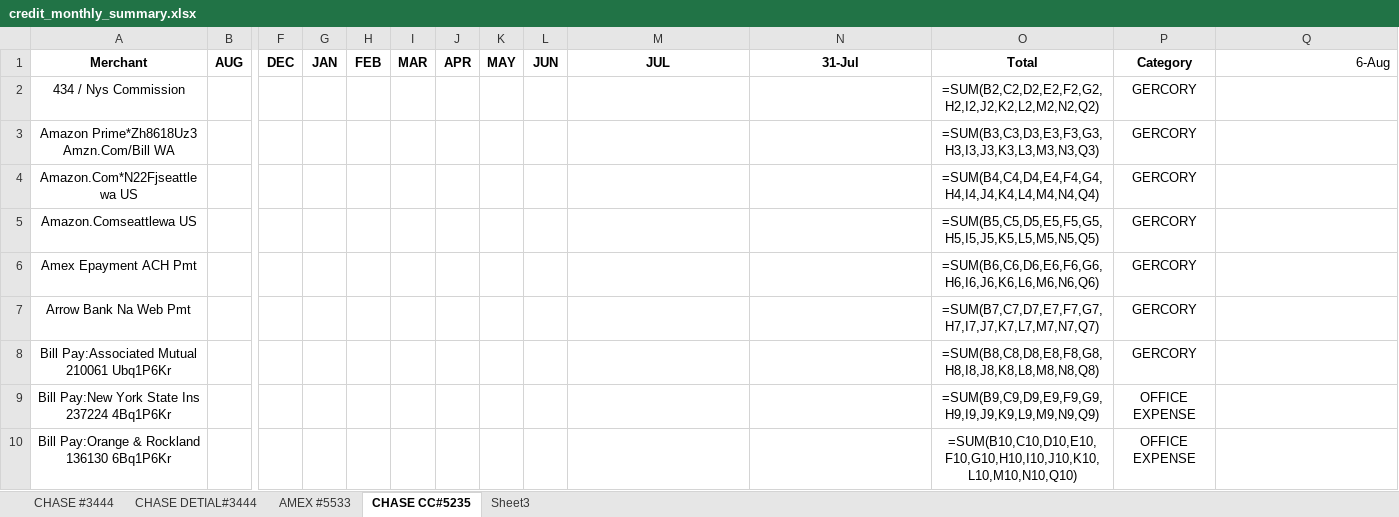
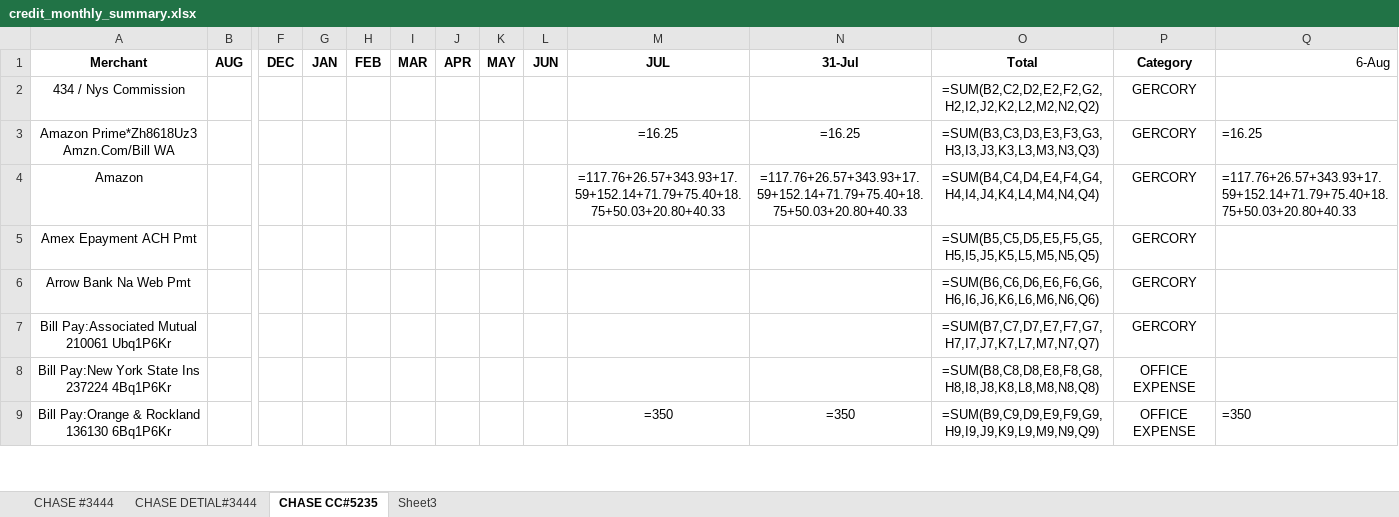
Before and after one commit to Eric-666-chp/BANK-STATEMENT-EXTRACTOR, an Excel workbook: credit_monthly_summary.xlsx, sheet CHASE CC#5235, drawn as a sheet; only a part is shown, gaps mark what is left out; values as stored, in another font and other column widths than the file's, no borders; formulas without a stored value are shown as written; removed rows and columns are numbered as before the commit, all else as after; rows hold the shown columns only; the diff covers the shown part only; the diff names each change by its address in the sheet, - before the commit and + after, or states it on an @@ line.

```diff
--- a/credit_monthly_summary.xlsx (sheet CHASE CC#5235)
+++ b/credit_monthly_summary.xlsx (sheet CHASE CC#5235)
-sheet tab: AMEX #5533
-M3 (JUL): (empty)
+M3 (JUL): =16.25
-N3 (31-Jul): (empty)
+N3 (31-Jul): =16.25
-Q3 (6-Aug): (empty)
+Q3 (6-Aug): =16.25
-row 4: Amazon.Com*N22Fjseattlewa US |  |  |  |  |  |  |  |  |  |  | =SUM(B4,C4,D4,E4,F4,G4,H4,I4,J4,K4,L4,M4,N4,Q4) | GERCORY
-row 5: Amazon.Comseattlewa US |  |  |  |  |  |  |  |  |  |  | =SUM(B5,C5,D5,E5,F5,G5,H5,I5,J5,K5,L5,M5,N5,Q5) | GERCORY
+row 4: Amazon |  |  |  |  |  |  |  |  | =117.76+26.57+343.93+17.59+152.14+71.79+75.40+18.75+50.03+20.80+40.33 | =117.76+26.57+343.93+17.59+152.14+71.79+75.40+18.75+50.03+20.80+40.33 | =SUM(B4,C4,D4,E4,F4,G4,H4,I4,J4,K4,L4,M4,N4,Q4) | GERCORY | =117.76+26.57+343.93+17.59+152.14+71.79+75.40+18.75+50.03+20.80+40.33
-O5 (Total): =SUM(B6,C6,D6,E6,F6,G6,H6,I6,J6,K6,L6,M6,N6,Q6)
+O5 (Total): =SUM(B5,C5,D5,E5,F5,G5,H5,I5,J5,K5,L5,M5,N5,Q5)
-O6 (Total): =SUM(B7,C7,D7,E7,F7,G7,H7,I7,J7,K7,L7,M7,N7,Q7)
+O6 (Total): =SUM(B6,C6,D6,E6,F6,G6,H6,I6,J6,K6,L6,M6,N6,Q6)
-O7 (Total): =SUM(B8,C8,D8,E8,F8,G8,H8,I8,J8,K8,L8,M8,N8,Q8)
+O7 (Total): =SUM(B7,C7,D7,E7,F7,G7,H7,I7,J7,K7,L7,M7,N7,Q7)
-O8 (Total): =SUM(B9,C9,D9,E9,F9,G9,H9,I9,J9,K9,L9,M9,N9,Q9)
+O8 (Total): =SUM(B8,C8,D8,E8,F8,G8,H8,I8,J8,K8,L8,M8,N8,Q8)
-M9 (JUL): (empty)
+M9 (JUL): =350
-N9 (31-Jul): (empty)
+N9 (31-Jul): =350
-O9 (Total): =SUM(B10,C10,D10,E10,F10,G10,H10,I10,J10,K10,L10,M10,N10,Q10)
+O9 (Total): =SUM(B9,C9,D9,E9,F9,G9,H9,I9,J9,K9,L9,M9,N9,Q9)
-Q9 (6-Aug): (empty)
+Q9 (6-Aug): =350
```
Also changed, not shown: 5 added rows, 11 removed rows and 64 edited cells elsewhere in this sheet, 1 other file.
